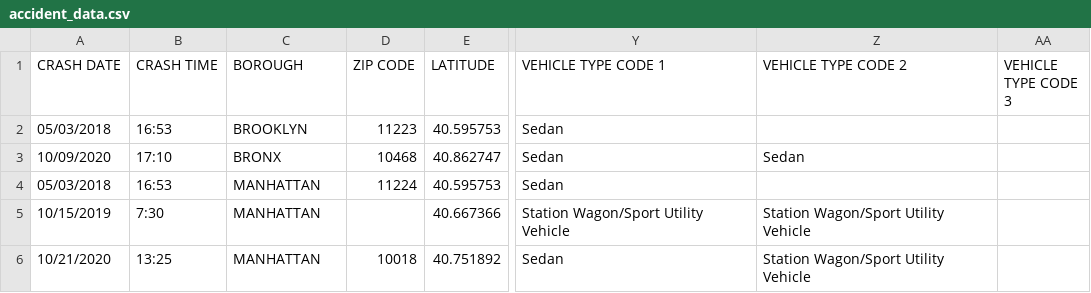
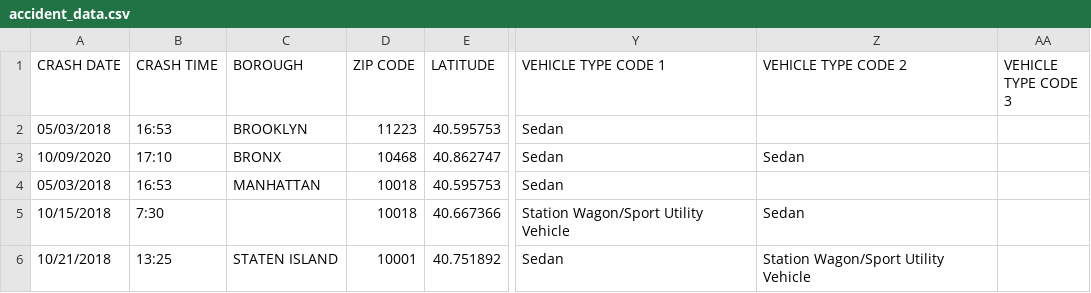
Before and after one commit to kawai924/SementicNYWeatherAccident, a CSV file: data/csv/accident_data.csv, drawn as a sheet; only a part is shown, gaps mark what is left out; the diff names each change by its address in the sheet, - before the commit and + after, or states it on an @@ line.

```diff
--- a/data/csv/accident_data.csv
+++ b/data/csv/accident_data.csv
-D4 (ZIP CODE): 11224
+D4 (ZIP CODE): 10018
-A5 (CRASH DATE): 10/15/2019
+A5 (CRASH DATE): 10/15/2018
-C5 (BOROUGH): MANHATTAN
+C5 (BOROUGH): (empty)
-D5 (ZIP CODE): (empty)
+D5 (ZIP CODE): 10018
-Z5 (VEHICLE TYPE CODE 2): Station Wagon/Sport Utility Vehicle
+Z5 (VEHICLE TYPE CODE 2): Sedan
-A6 (CRASH DATE): 10/21/2020
+A6 (CRASH DATE): 10/21/2018
-C6 (BOROUGH): MANHATTAN
+C6 (BOROUGH): STATEN ISLAND
-D6 (ZIP CODE): 10018
+D6 (ZIP CODE): 10001
```
Also changed, not shown: 3 other files.
